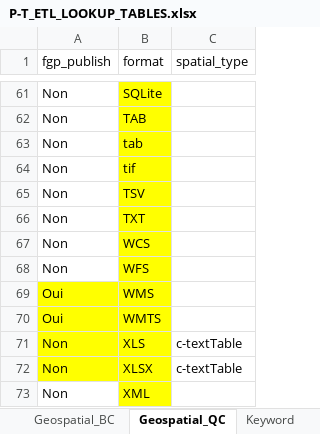
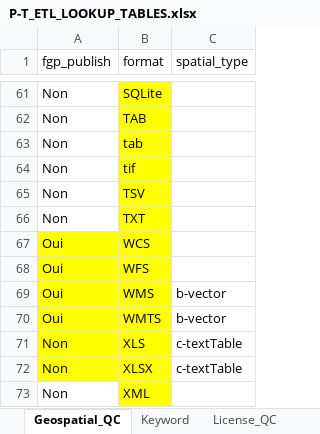
Before and after one commit to federal-geospatial-platform/fgp-metadata-proxy, an Excel workbook: FME_files/LOOKUP_TABLES/P-T_ETL_LOOKUP_TABLES.xlsx, sheet Geospatial_QC, drawn as a sheet; only a part is shown, gaps mark what is left out; values as stored, in another font and other column widths than the file's, no borders; the diff names each change by its address in the sheet, - before the commit and + after, or states it on an @@ line.

```diff
--- a/FME_files/LOOKUP_TABLES/P-T_ETL_LOOKUP_TABLES.xlsx (sheet Geospatial_QC)
+++ b/FME_files/LOOKUP_TABLES/P-T_ETL_LOOKUP_TABLES.xlsx (sheet Geospatial_QC)
-A67:A68 (fgp_publish): Non
+A67:A68 (fgp_publish): Oui
-A67:A68 fill: none
+A67:A68 fill: #FFFF00
-C69:C70 (spatial_type): (empty)
+C69:C70 (spatial_type): b-vector
```
Also changed, not shown: sheet QC_JSON_CONFIG, sheet UpdateFrequency_TBS_QC, sheet Format_TBS_QC, sheet Sector_QC, sheet SubjectNTopic_TBS_QC, sheet Default_QC, 1 more sheet, other sheet tabs, 7 other files.
